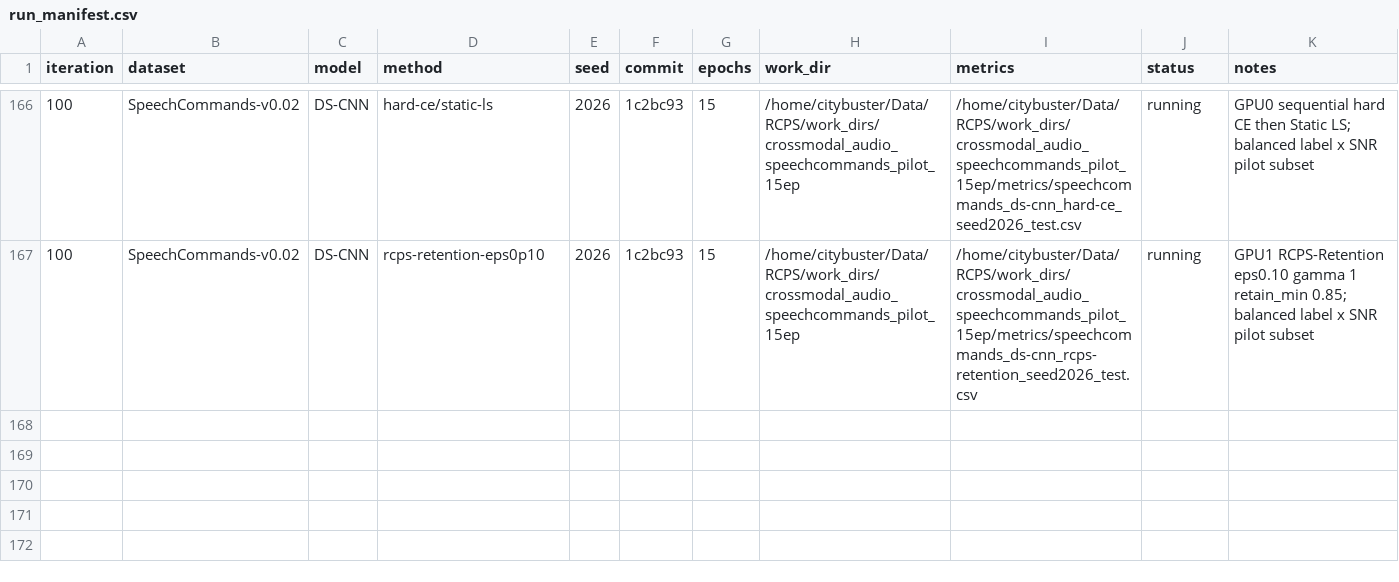
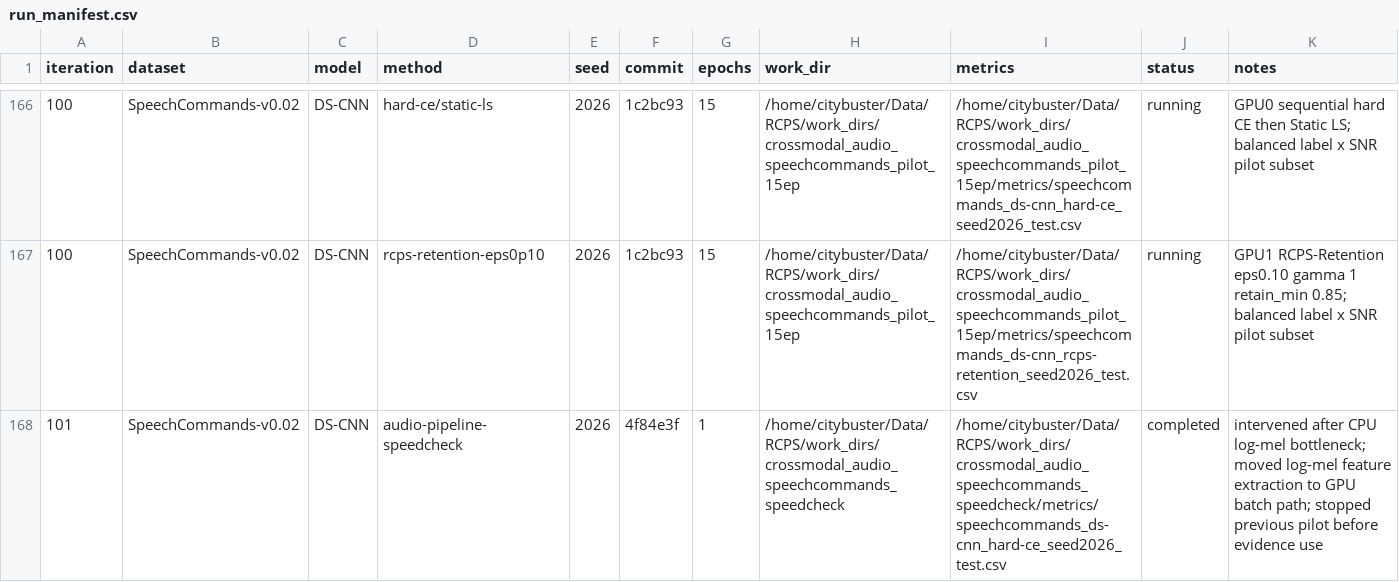
Before and after one commit to Singingkettle/ChangShuoRadioRecognition, a CSV file: docs/rcps/run_manifest.csv, drawn as a sheet; only a part is shown, gaps mark what is left out; the diff names each change by its address in the sheet, - before the commit and + after, or states it on an @@ line.

Commit message:
Move Speech Commands log-mel extraction to GPU

```diff
--- a/docs/rcps/run_manifest.csv
+++ b/docs/rcps/run_manifest.csv
+row 168: 101 | SpeechCommands-v0.02 | DS-CNN | audio-pipeline-speedcheck | 2026 | 4f84e3f | 1 | /home/citybuster/Data/RCPS/work_dirs/crossmodal_audio_speechcommands_speedcheck | /home/citybuster/Data/RCPS/work_dirs/crossmodal_audio_speechcommands_speedcheck/metrics/speechcommands_ds-cnn_hard-ce_seed2026_test.csv | completed | intervened after CPU log-mel bottleneck; moved log-mel feature extraction to GPU batch path; stopped previous pilot before evidence use
```
Also changed, not shown: 2 other files.
